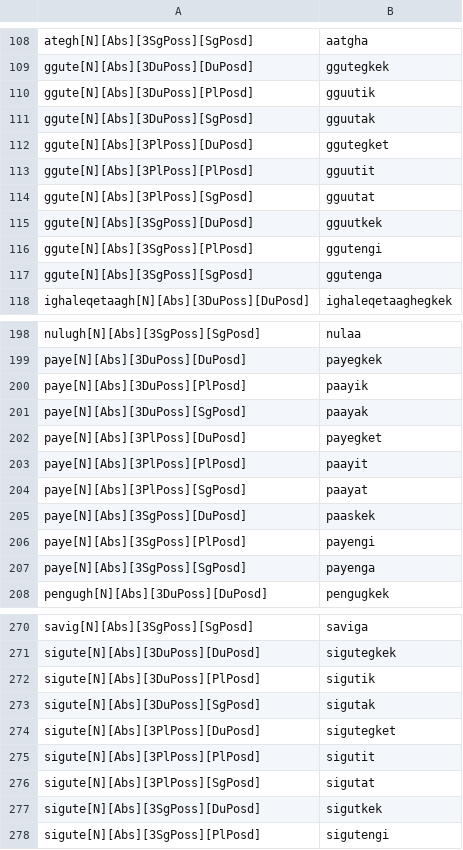
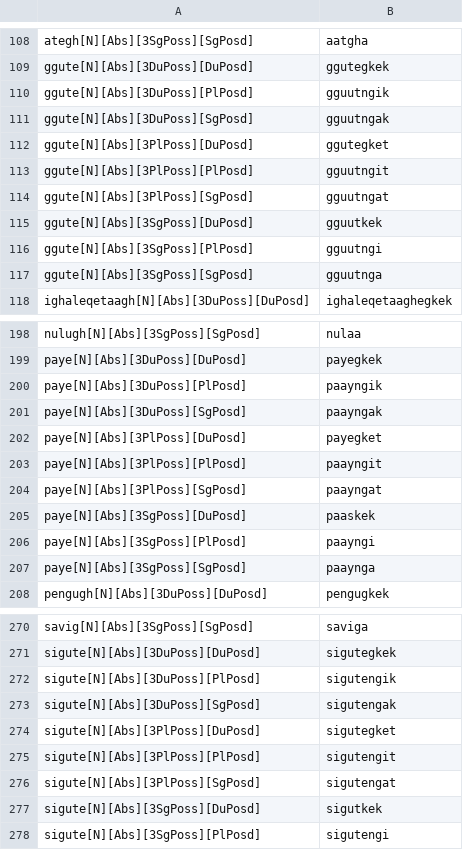
Before and after one commit to SaintLawrenceIslandYupik/finite_state_morphology, a TSV file: ess.pairs.gold/Ch6.N_ABS.3PossPosd.tsv, drawn as a sheet; only a part is shown, gaps mark what is left out; the diff covers the shown part only.

```diff
--- a/ess.pairs.gold/Ch6.N_ABS.3PossPosd.tsv
+++ b/ess.pairs.gold/Ch6.N_ABS.3PossPosd.tsv
@@ -109,10 +109,10 @@ ategh[N][Abs][3SgPoss][SgPosd]	aatgha
 ggute[N][Abs][3DuPoss][DuPosd]	ggutegkek
-ggute[N][Abs][3DuPoss][PlPosd]	gguutik
-ggute[N][Abs][3DuPoss][SgPosd]	gguutak
+ggute[N][Abs][3DuPoss][PlPosd]	gguutngik
+ggute[N][Abs][3DuPoss][SgPosd]	gguutngak
 ggute[N][Abs][3PlPoss][DuPosd]	ggutegket
-ggute[N][Abs][3PlPoss][PlPosd]	gguutit
-ggute[N][Abs][3PlPoss][SgPosd]	gguutat
+ggute[N][Abs][3PlPoss][PlPosd]	gguutngit
+ggute[N][Abs][3PlPoss][SgPosd]	gguutngat
 ggute[N][Abs][3SgPoss][DuPosd]	gguutkek
-ggute[N][Abs][3SgPoss][PlPosd]	ggutengi
-ggute[N][Abs][3SgPoss][SgPosd]	ggutenga
+ggute[N][Abs][3SgPoss][PlPosd]	gguutngi
+ggute[N][Abs][3SgPoss][SgPosd]	gguutnga
 ighaleqetaagh[N][Abs][3DuPoss][DuPosd]	ighaleqetaaghegkek
@@ -199,10 +199,10 @@ nulugh[N][Abs][3SgPoss][SgPosd]	nulaa
 paye[N][Abs][3DuPoss][DuPosd]	payegkek
-paye[N][Abs][3DuPoss][PlPosd]	paayik
-paye[N][Abs][3DuPoss][SgPosd]	paayak
+paye[N][Abs][3DuPoss][PlPosd]	paayngik
+paye[N][Abs][3DuPoss][SgPosd]	paayngak
 paye[N][Abs][3PlPoss][DuPosd]	payegket
-paye[N][Abs][3PlPoss][PlPosd]	paayit
-paye[N][Abs][3PlPoss][SgPosd]	paayat
+paye[N][Abs][3PlPoss][PlPosd]	paayngit
+paye[N][Abs][3PlPoss][SgPosd]	paayngat
 paye[N][Abs][3SgPoss][DuPosd]	paaskek
-paye[N][Abs][3SgPoss][PlPosd]	payengi
-paye[N][Abs][3SgPoss][SgPosd]	payenga
+paye[N][Abs][3SgPoss][PlPosd]	paayngi
+paye[N][Abs][3SgPoss][SgPosd]	paaynga
 pengugh[N][Abs][3DuPoss][DuPosd]	pengugkek
@@ -271,7 +271,7 @@ savig[N][Abs][3SgPoss][SgPosd]	saviga
 sigute[N][Abs][3DuPoss][DuPosd]	sigutegkek
-sigute[N][Abs][3DuPoss][PlPosd]	sigutik
-sigute[N][Abs][3DuPoss][SgPosd]	sigutak
+sigute[N][Abs][3DuPoss][PlPosd]	sigutengik
+sigute[N][Abs][3DuPoss][SgPosd]	sigutengak
 sigute[N][Abs][3PlPoss][DuPosd]	sigutegket
-sigute[N][Abs][3PlPoss][PlPosd]	sigutit
-sigute[N][Abs][3PlPoss][SgPosd]	sigutat
+sigute[N][Abs][3PlPoss][PlPosd]	sigutengit
+sigute[N][Abs][3PlPoss][SgPosd]	sigutengat
 sigute[N][Abs][3SgPoss][DuPosd]	sigutkek
```
Also changed, not shown: 9 added rows and 16 edited cells elsewhere in this file, ess.pairs.gold/Ch7.N_REL.Posd.tsv, 7 other files.
